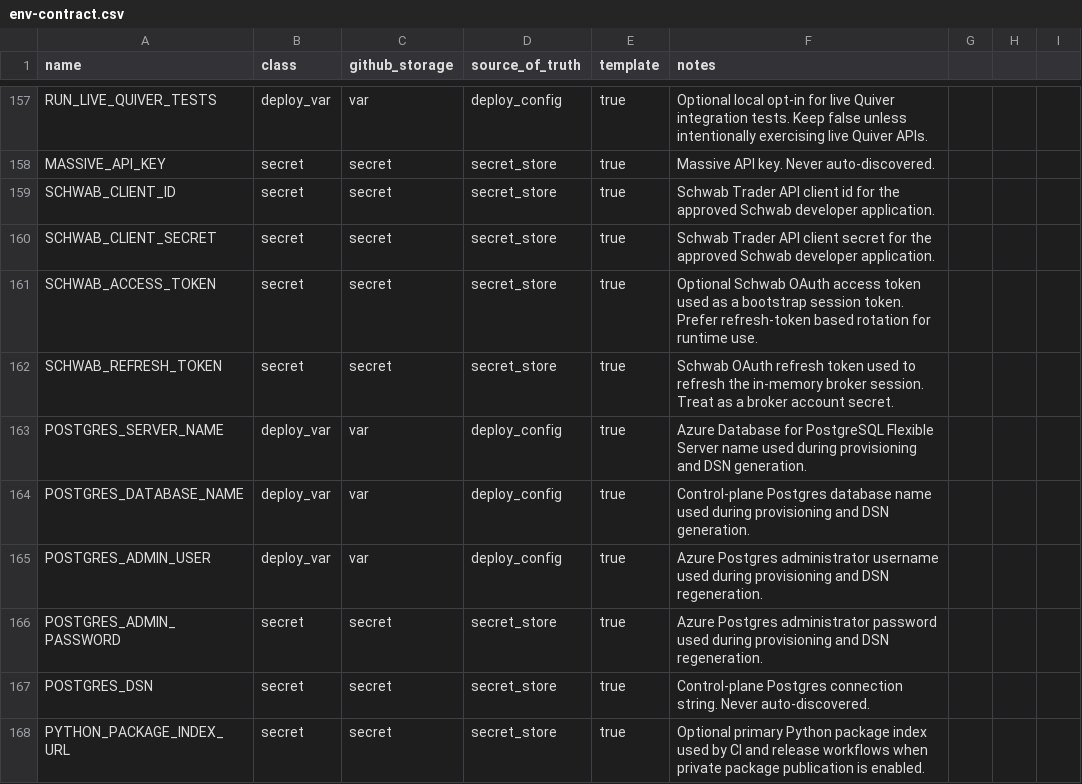
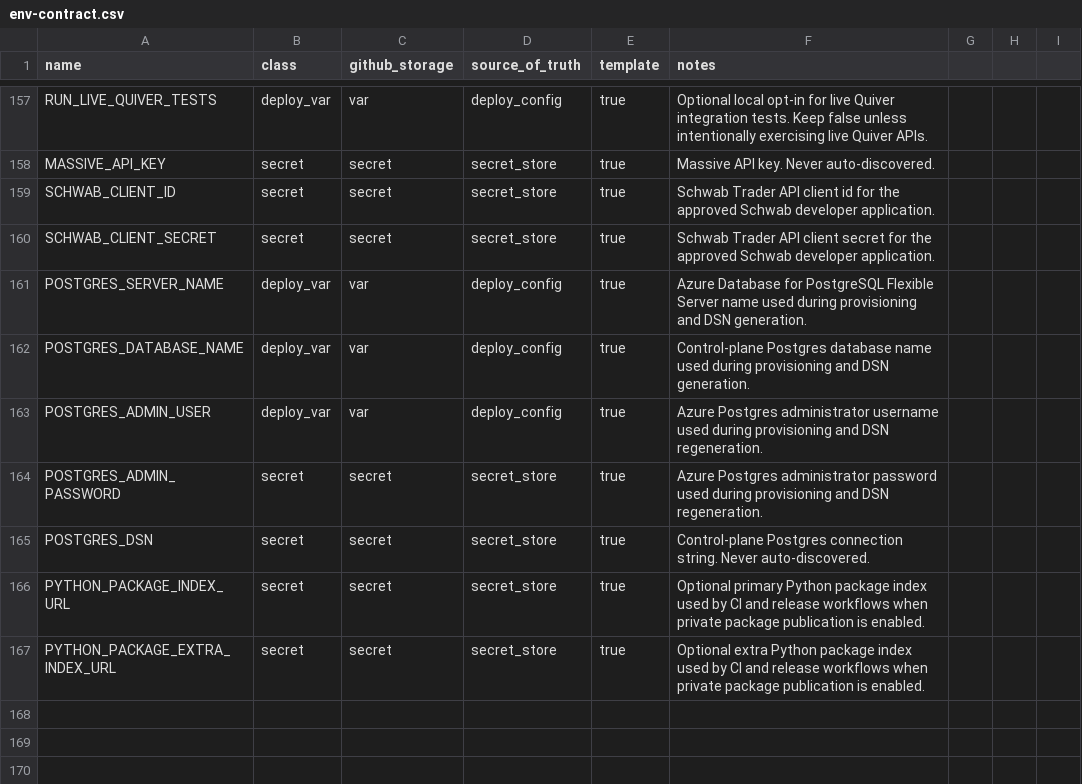
Before and after one commit to koala-man-64/asset-allocation-control-plane, a CSV file: docs/ops/env-contract.csv, drawn as a sheet; only a part is shown, gaps mark what is left out; the shorter side is filled out with more unchanged rows; the diff names each change by its address in the sheet, - before the commit and + after, or states it on an @@ line.

Commit message:
schwab

```diff
--- a/docs/ops/env-contract.csv
+++ b/docs/ops/env-contract.csv
-row 161: SCHWAB_ACCESS_TOKEN | secret | secret | secret_store | true | Optional Schwab OAuth access token used as a bootstrap session token. Prefer refresh-token based rotation for runtime use.
-row 162: SCHWAB_REFRESH_TOKEN | secret | secret | secret_store | true | Schwab OAuth refresh token used to refresh the in-memory broker session. Treat as a broker account secret.
```
Also changed, not shown: 26 other files.
